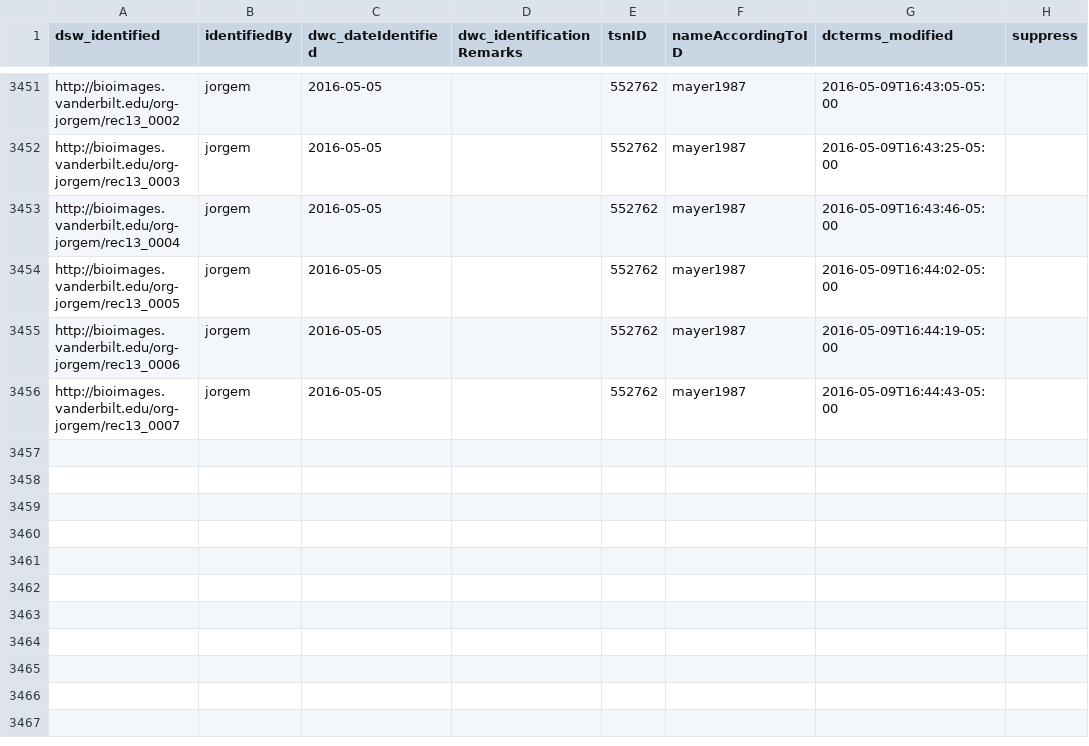
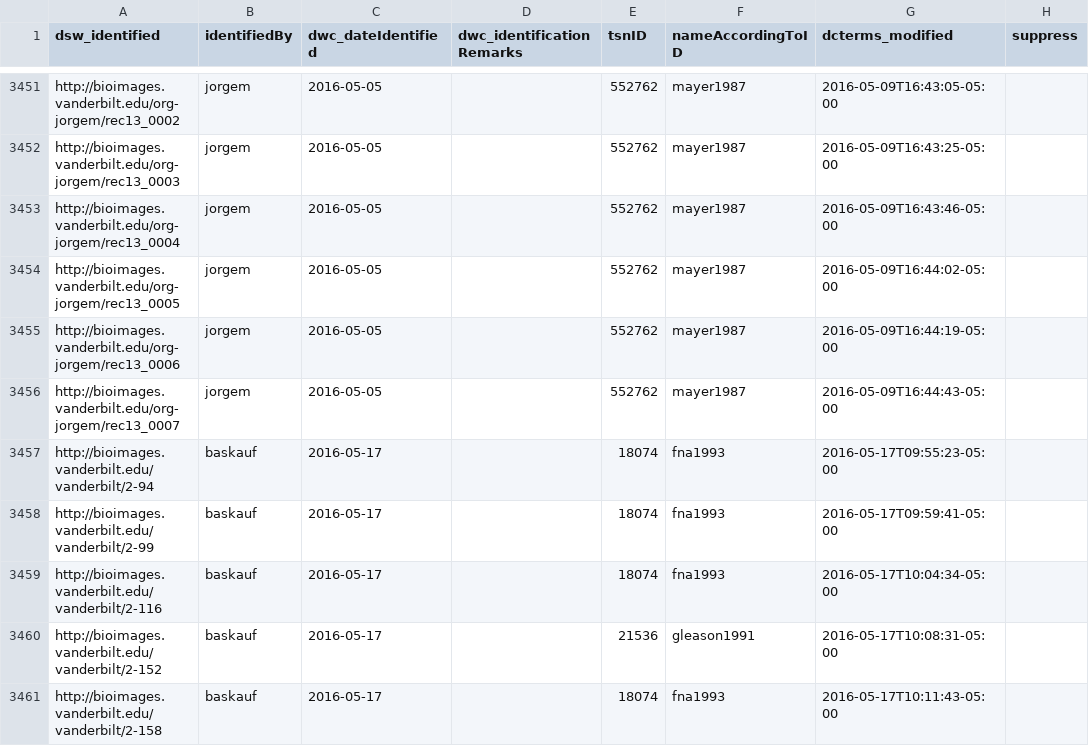
Before and after one commit to baskaufs/Bioimages, a CSV file: determinations.csv, drawn as a sheet; only a part is shown, gaps mark what is left out; the diff names each change by its address in the sheet, - before the commit and + after, or states it on an @@ line.

```diff
--- a/determinations.csv
+++ b/determinations.csv
+row 3457: http://bioimages.vanderbilt.edu/vanderbilt/2-94 | baskauf | 2016-05-17 |  | 18074 | fna1993 | 2016-05-17T09:55:23-05:00
+row 3458: http://bioimages.vanderbilt.edu/vanderbilt/2-99 | baskauf | 2016-05-17 |  | 18074 | fna1993 | 2016-05-17T09:59:41-05:00
+row 3459: http://bioimages.vanderbilt.edu/vanderbilt/2-116 | baskauf | 2016-05-17 |  | 18074 | fna1993 | 2016-05-17T10:04:34-05:00
+row 3460: http://bioimages.vanderbilt.edu/vanderbilt/2-152 | baskauf | 2016-05-17 |  | 21536 | gleason1991 | 2016-05-17T10:08:31-05:00
+row 3461: http://bioimages.vanderbilt.edu/vanderbilt/2-158 | baskauf | 2016-05-17 |  | 18074 | fna1993 | 2016-05-17T10:11:43-05:00
```
Also changed, not shown: names.csv, organisms.csv.
